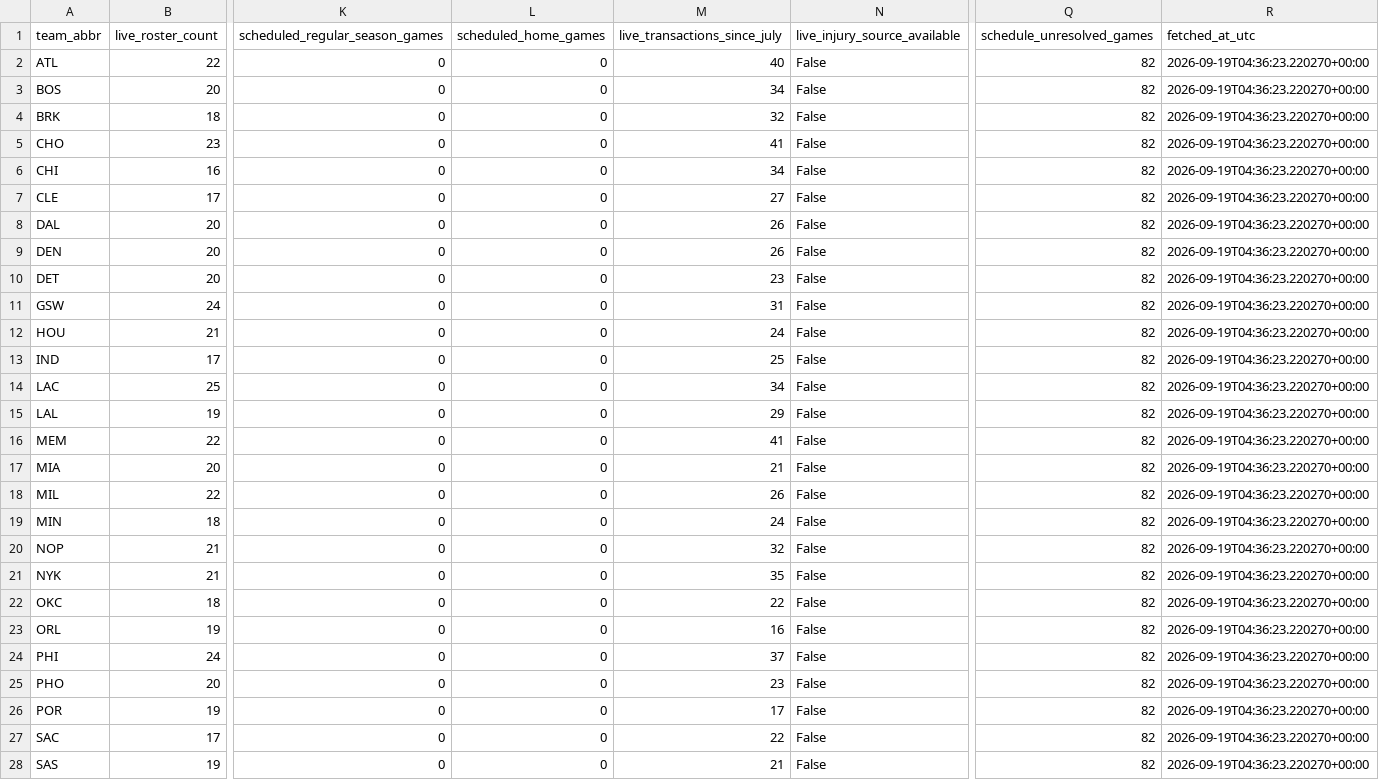
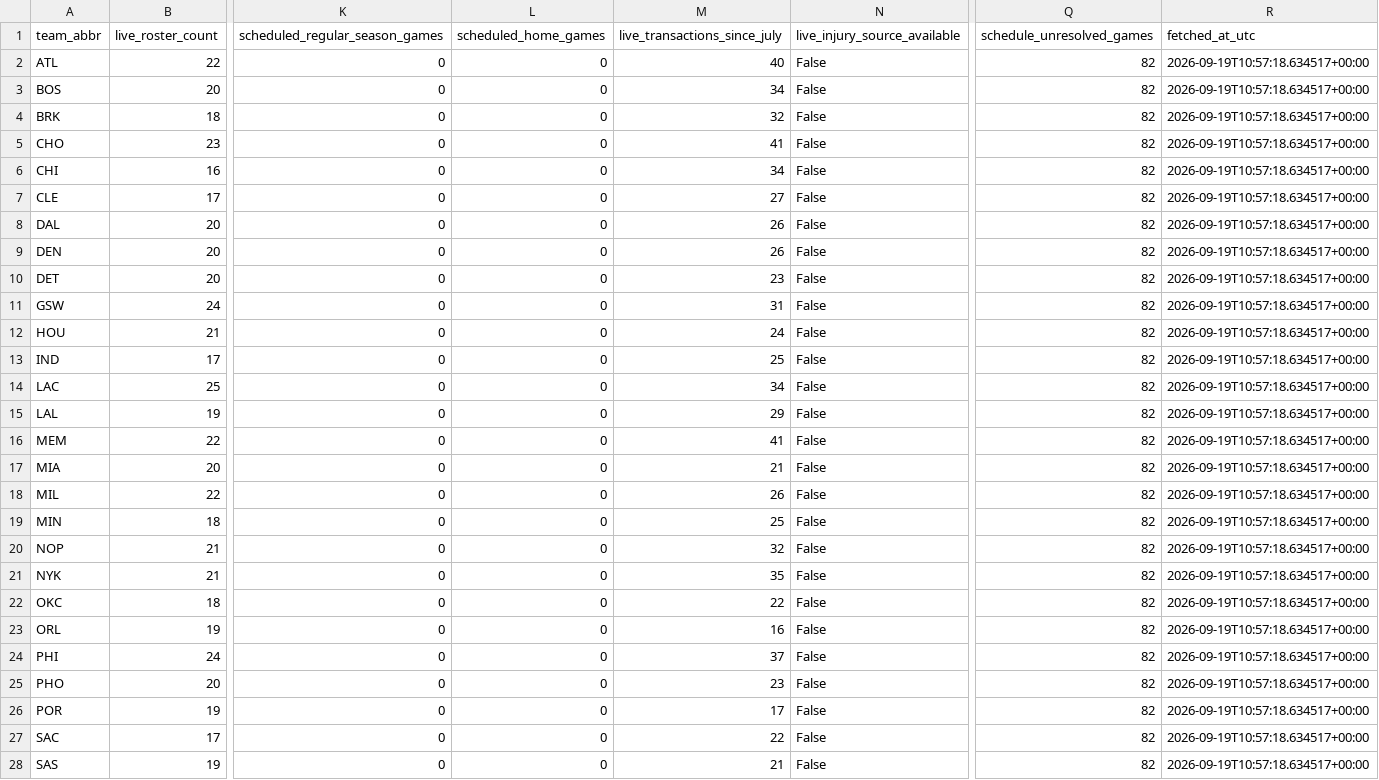
Before and after one commit to ADorsey1/nba-forecast-lab, a CSV file: data/raw/live/live_team_context.csv, drawn as a sheet; only a part is shown, gaps mark what is left out; the diff covers the shown part only; the diff names each change by its address in the sheet, - before the commit and + after, or states it on an @@ line.

```diff
--- a/data/raw/live/live_team_context.csv
+++ b/data/raw/live/live_team_context.csv
-R2:R28 (fetched_at_utc): 2026-09-19T04:36:23.220270+00:00
+R2:R28 (fetched_at_utc): 2026-09-19T10:57:18.634517+00:00
-M19 (live_transactions_since_july): 24
+M19 (live_transactions_since_july): 25
```
Also changed, not shown: 3 edited cells elsewhere in this file, data/processed/next_season_forecast.csv, data/raw/live/transaction_ledger.csv, 3 other files.
